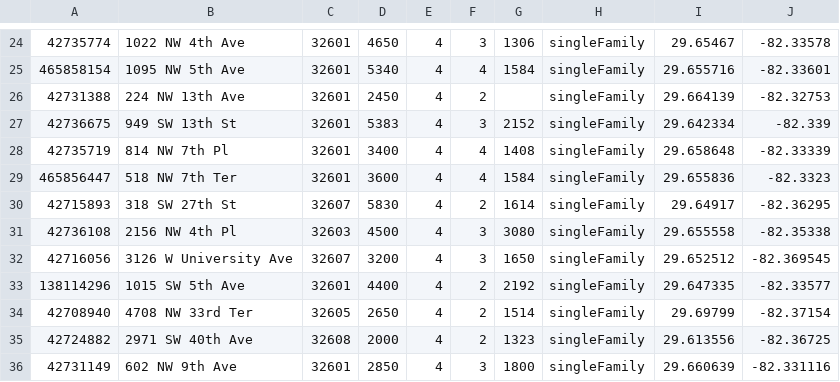
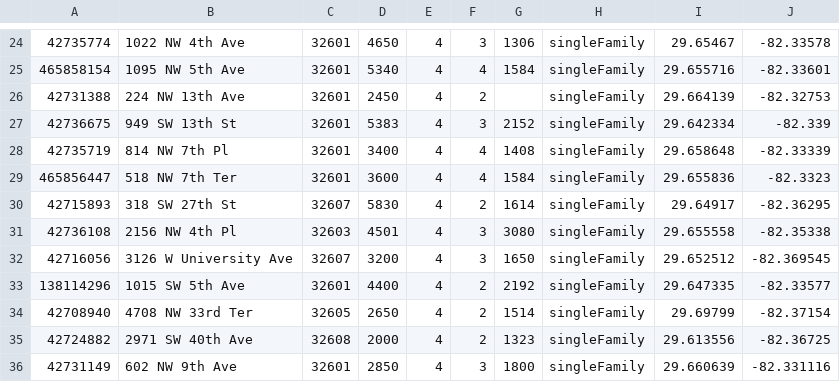
Before and after one commit to michaelknicks5-apply/gatornest, a TSV file: data-cache/zillow-snapshot.tsv, drawn as a sheet; only a part is shown, gaps mark what is left out.

```diff
--- a/data-cache/zillow-snapshot.tsv
+++ b/data-cache/zillow-snapshot.tsv
@@ -30,3 +30,3 @@
 42715893	318 SW 27th St	32607	5830	4	2	1614	singleFamily	29.64917	-82.36295
-42736108	2156 NW 4th Pl	32603	4500	4	3	3080	singleFamily	29.655558	-82.35338
+42736108	2156 NW 4th Pl	32603	4501	4	3	3080	singleFamily	29.655558	-82.35338
 42716056	3126 W University Ave	32607	3200	4	3	1650	singleFamily	29.652512	-82.369545
```
